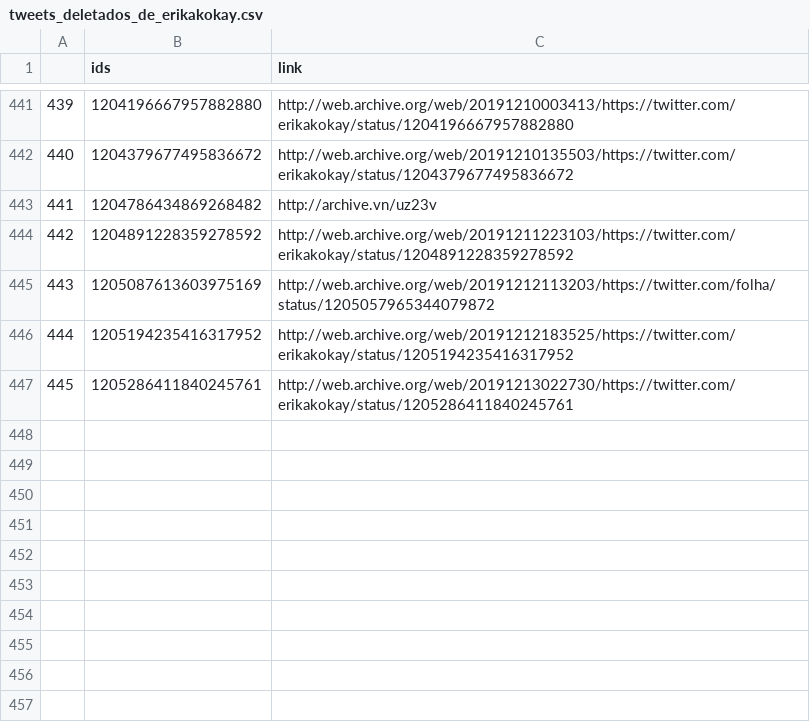
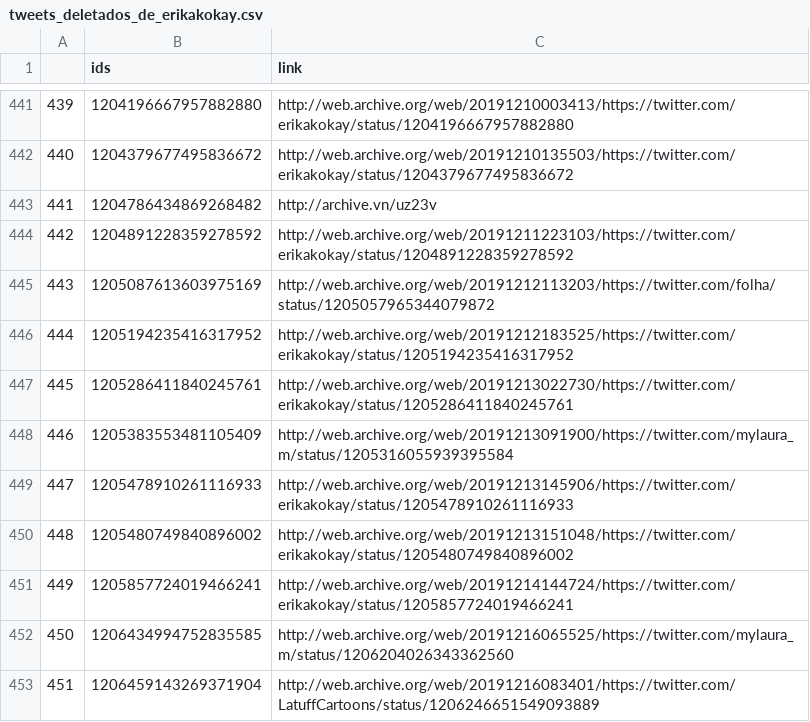
Before and after one commit to projeto7c0/7c0-core, a CSV file: csv/tweets_deletados_de_erikakokay.csv, drawn as a sheet; only a part is shown, gaps mark what is left out; the diff names each change by its address in the sheet, - before the commit and + after, or states it on an @@ line.

```diff
--- a/csv/tweets_deletados_de_erikakokay.csv
+++ b/csv/tweets_deletados_de_erikakokay.csv
+row 448: 446 | 1205383553481105409 | http://web.archive.org/web/20191213091900/https://twitter.com/mylaura_m/status/1205316055939395584
+row 449: 447 | 1205478910261116933 | http://web.archive.org/web/20191213145906/https://twitter.com/erikakokay/status/1205478910261116933
+row 450: 448 | 1205480749840896002 | http://web.archive.org/web/20191213151048/https://twitter.com/erikakokay/status/1205480749840896002
+row 451: 449 | 1205857724019466241 | http://web.archive.org/web/20191214144724/https://twitter.com/erikakokay/status/1205857724019466241
+row 452: 450 | 1206434994752835585 | http://web.archive.org/web/20191216065525/https://twitter.com/mylaura_m/status/1206204026343362560
+row 453: 451 | 1206459143269371904 | http://web.archive.org/web/20191216083401/https://twitter.com/LatuffCartoons/status/1206246651549093889
```
Also changed, not shown: csv/tweets_deletados_de_AiltonBenedito.csv, csv/tweets_deletados_de_alefrota77.csv, 33 other files.
